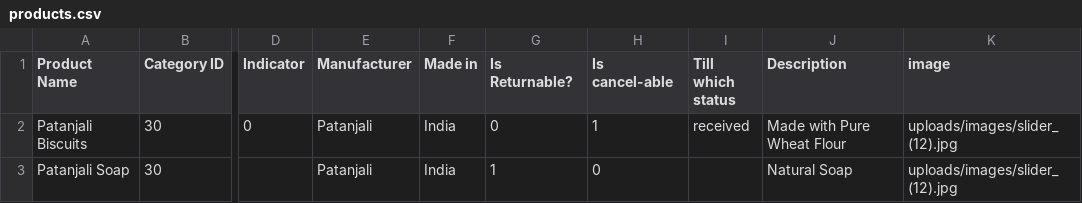
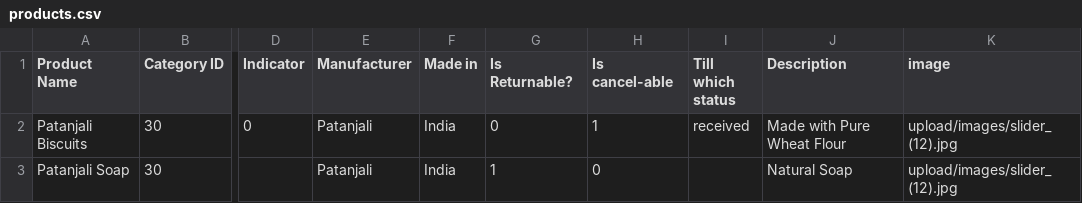
Before and after one commit to aathil-Mr-ITGuy/FlyBee-Admin-Dashboard, a CSV file: library/products.csv, drawn as a sheet; only a part is shown, gaps mark what is left out; the diff names each change by its address in the sheet, - before the commit and + after, or states it on an @@ line.

Commit message:
image upload fixed

```diff
--- a/library/products.csv
+++ b/library/products.csv
-K2:K3 (image): uploads/images/slider_(12).jpg
+K2:K3 (image): upload/images/slider_(12).jpg
```
Also changed, not shown: library/update-products.csv, notification/library/products.csv, 1 other file.
